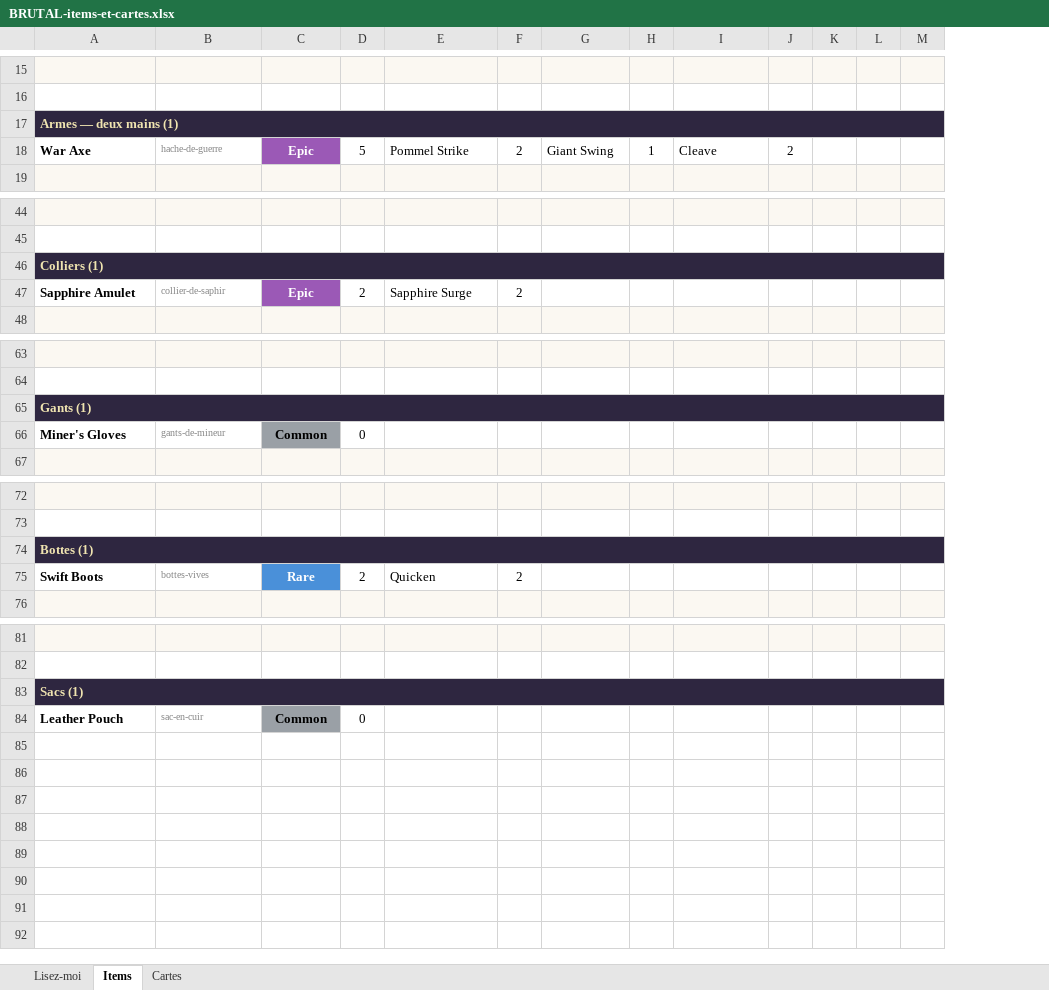
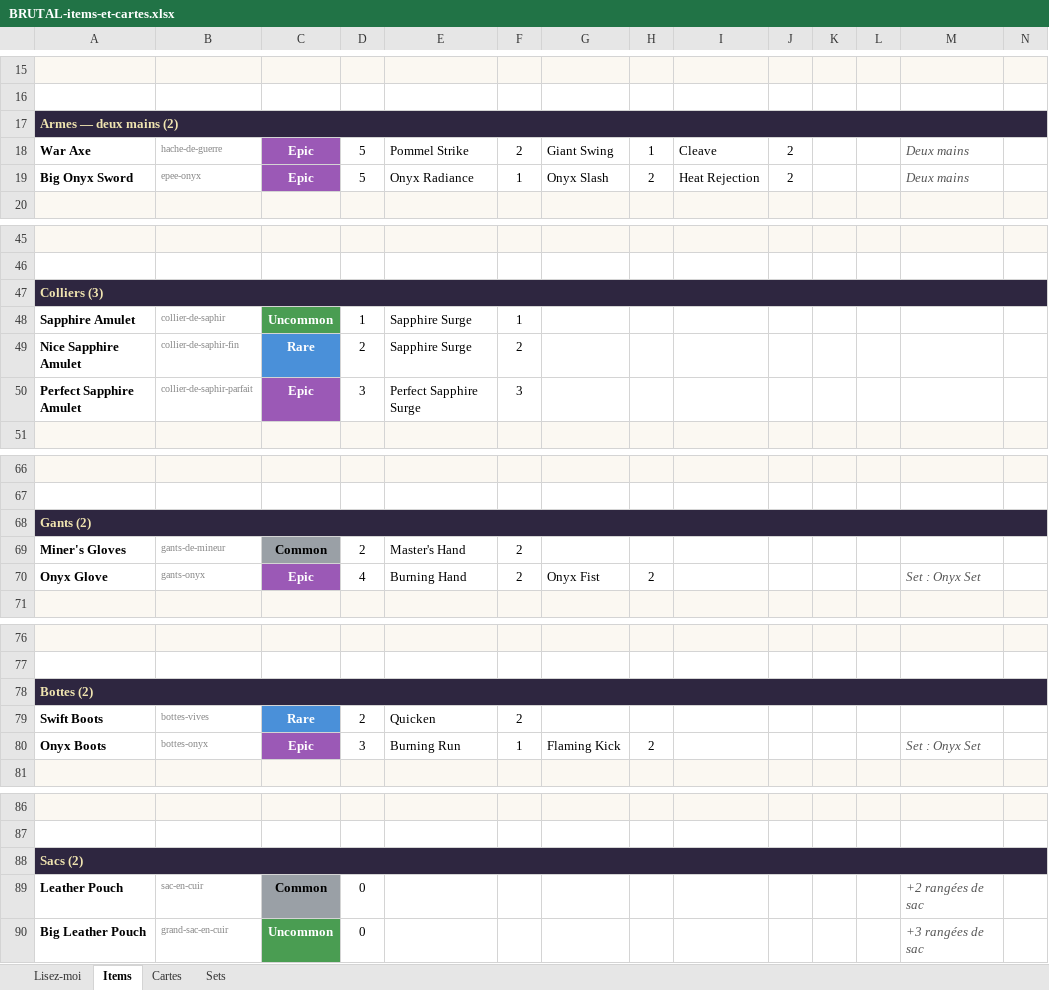
Before and after one commit to Dr-Brioche/Brutal, an Excel workbook: docs/BRUTAL-items-et-cartes.xlsx, sheet Items, drawn as a sheet; only a part is shown, gaps mark what is left out; values as stored, in another font and other column widths than the file's, no borders; addresses are those after the commit; the diff covers the shown part only; the diff names each change by its address in the sheet, - before the commit and + after, or states it on an @@ line.

Commit message:
[technique] Catalogue Excel : effets hors-carte + sets, et régénération
- Nouvelle colonne « Effet hors-carte » (onglet Items) : décrit ce qu'un objet
  apporte hors de ses cartes (rangées de sac, deux mains, appartenance à un set).
- Nouvel onglet « Sets » : liste les sets d'armure, leurs pièces requises et leur
  bonus de panoplie (+ lignes vides pour en proposer).
- Guide « Lisez-moi » mis à jour.
- Catalogue régénéré : 22 items, 32 cartes, 1 set.

```diff
--- a/docs/BRUTAL-items-et-cartes.xlsx (sheet Items)
+++ b/docs/BRUTAL-items-et-cartes.xlsx (sheet Items)
+sheet tab: Sets
+column M, row 18: Deux mains; row 89: +2 rangées de sac
-A17: Armes — deux mains (1)
+A17: Armes — deux mains (2)
+row 19: Big Onyx Sword | epee-onyx | Epic | 5 | Onyx Radiance | 1 | Onyx Slash | 2 | Heat Rejection | 2 |  |  | Deux mains
-A47: Colliers (1)
+A47: Colliers (3)
-C48: Epic
+C48: Uncommon
-C48 fill: #9B59B6
+C48 fill: #4A9D52
-D48: 2
+D48: 1
-F48: 2
+F48: 1
+row 49: Nice Sapphire Amulet | collier-de-saphir-fin | Rare | 2 | Sapphire Surge | 2
+row 50: Perfect Sapphire Amulet | collier-de-saphir-parfait | Epic | 3 | Perfect Sapphire Surge | 3
-A68: Gants (1)
+A68: Gants (2)
-D69: 0
+D69: 2
-E69: (empty)
+E69: Master's Hand
-F69: (empty)
+F69: 2
+row 70: Onyx Glove | gants-onyx | Epic | 4 | Burning Hand | 2 | Onyx Fist | 2 |  |  |  |  | Set : Onyx Set
-A78: Bottes (1)
+A78: Bottes (2)
+row 80: Onyx Boots | bottes-onyx | Epic | 3 | Burning Run | 1 | Flaming Kick | 2 |  |  |  |  | Set : Onyx Set
-A88: Sacs (1)
+A88: Sacs (2)
+row 90: Big Leather Pouch | grand-sac-en-cuir | Uncommon | 0 |  |  |  |  |  |  |  |  | +3 rangées de sac
```
Also changed, not shown: 7 edited cells and cell formats elsewhere in this sheet, sheet Cartes, sheet Lisez-moi, 1 other file.
